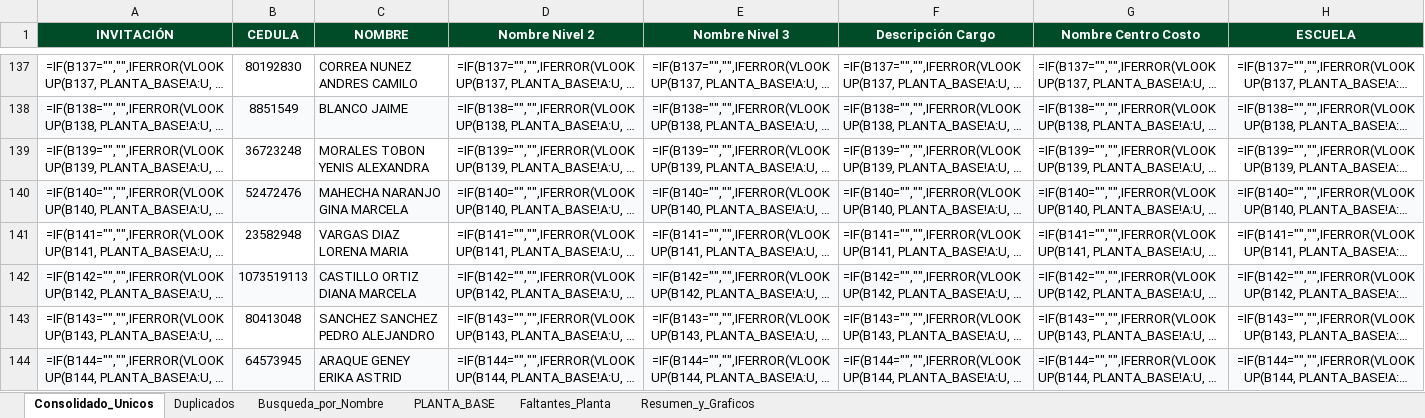
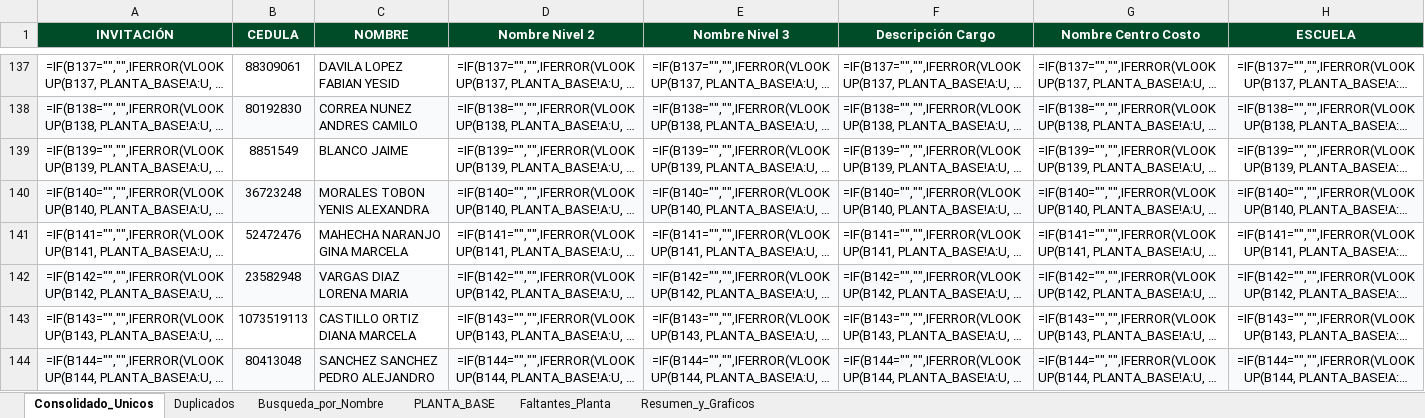
Before and after one commit to efi-cun/Cunectate_al_parche, an Excel workbook: Consolidado_Bienvenida_Facilitadores.xlsx, sheet Consolidado_Unicos, drawn as a sheet; only a part is shown, gaps mark what is left out; long unchanged cells end in …; values as stored, in another font and other column widths than the file's, no borders; formulas without a stored value are shown as written; the diff covers the shown part only; the diff names each change by its address in the sheet, - before the commit and + after, or states it on an @@ line.

```diff
--- a/Consolidado_Bienvenida_Facilitadores.xlsx (sheet Consolidado_Unicos)
+++ b/Consolidado_Bienvenida_Facilitadores.xlsx (sheet Consolidado_Unicos)
-B137 (CEDULA): 80192830
+B137 (CEDULA): 88309061
-C137 (NOMBRE): CORREA NUNEZ ANDRES CAMILO
+C137 (NOMBRE): DAVILA LOPEZ FABIAN YESID
-B138 (CEDULA): 8851549
+B138 (CEDULA): 80192830
-C138 (NOMBRE): BLANCO JAIME
+C138 (NOMBRE): CORREA NUNEZ ANDRES CAMILO
-B139 (CEDULA): 36723248
+B139 (CEDULA): 8851549
-C139 (NOMBRE): MORALES TOBON YENIS ALEXANDRA
+C139 (NOMBRE): BLANCO JAIME
-B140 (CEDULA): 52472476
+B140 (CEDULA): 36723248
-C140 (NOMBRE): MAHECHA NARANJO GINA MARCELA
+C140 (NOMBRE): MORALES TOBON YENIS ALEXANDRA
-B141 (CEDULA): 23582948
+B141 (CEDULA): 52472476
-C141 (NOMBRE): VARGAS DIAZ LORENA MARIA
+C141 (NOMBRE): MAHECHA NARANJO GINA MARCELA
-B142 (CEDULA): 1073519113
+B142 (CEDULA): 23582948
-C142 (NOMBRE): CASTILLO ORTIZ DIANA MARCELA
+C142 (NOMBRE): VARGAS DIAZ LORENA MARIA
-B143 (CEDULA): 80413048
+B143 (CEDULA): 1073519113
-C143 (NOMBRE): SANCHEZ SANCHEZ PEDRO ALEJANDRO
+C143 (NOMBRE): CASTILLO ORTIZ DIANA MARCELA
-B144 (CEDULA): 64573945
+B144 (CEDULA): 80413048
-C144 (NOMBRE): ARAQUE GENEY ERIKA ASTRID
+C144 (NOMBRE): SANCHEZ SANCHEZ PEDRO ALEJANDRO
```
Also changed, not shown: 1618 edited cells elsewhere in this sheet, sheet Duplicados, sheet Busqueda_por_Nombre, sheet Faltantes_Planta, sheet Resumen_y_Graficos, Facilitadores_Pendientes_Asistencia.xlsx, 4 other files.
